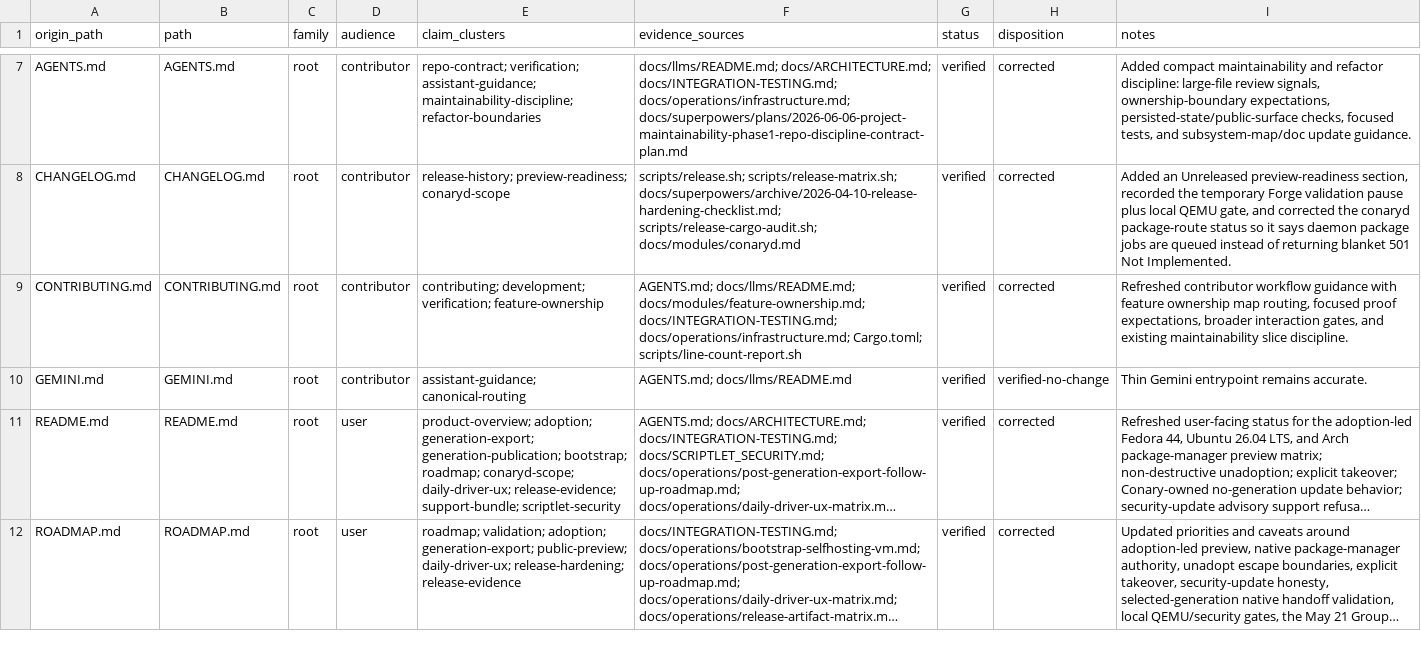
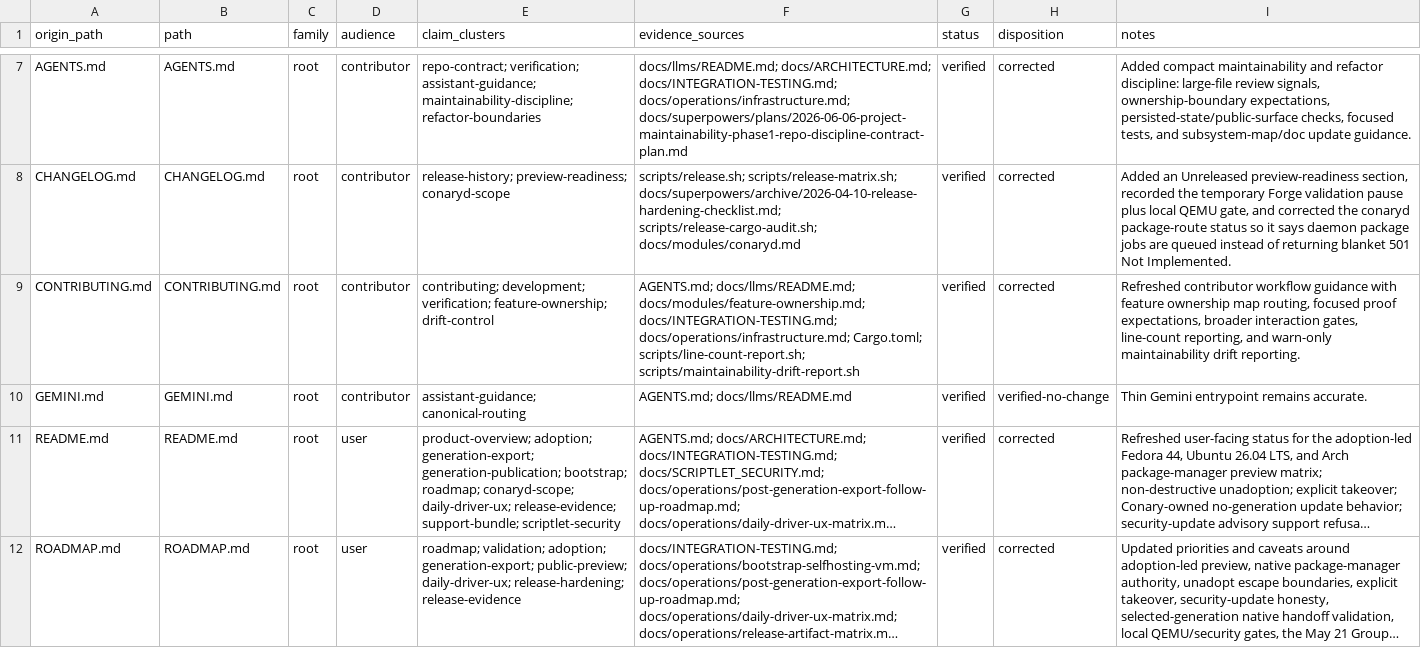
Before and after one commit to ConaryLabs/Conary, a TSV file: docs/superpowers/documentation-accuracy-audit-ledger.tsv, drawn as a sheet; only a part is shown, gaps mark what is left out; long unchanged cells end in …; the diff covers the shown part only.

Commit message:
docs: add maintainability drift report

```diff
--- a/docs/superpowers/documentation-accuracy-audit-ledger.tsv
+++ b/docs/superpowers/documentation-accuracy-audit-ledger.tsv
@@ -8,3 +8,3 @@ AGENTS.md	AGENTS.md	root	contributor	repo-contract; verification; assistant-guid
 CHANGELOG.md	CHANGELOG.md	root	contributor	release-history; preview-readiness; conaryd-scope	scripts/release.sh; scripts/release-matrix.sh; docs/superpowers/archive/2026-04-10-release-hardening-checklist.md; scripts/release-cargo-audit.sh; docs/modules/conaryd.md	verified	corrected	Added an Unreleased preview-readiness section, recorded the temporary Forge validation pause plus local QEMU gate, and corrected the conaryd package-route status so it says daemon package jobs are queued instead of returning blanket 501 Not Implemented.
-CONTRIBUTING.md	CONTRIBUTING.md	root	contributor	contributing; development; verification; feature-ownership	AGENTS.md; docs/llms/README.md; docs/modules/feature-ownership.md; docs/INTEGRATION-TESTING.md; docs/operations/infrastructure.md; Cargo.toml; scripts/line-count-report.sh	verified	corrected	Refreshed contributor workflow guidance with feature ownership map routing, focused proof expectations, broader interaction gates, and existing maintainability slice discipline.
+CONTRIBUTING.md	CONTRIBUTING.md	root	contributor	contributing; development; verification; feature-ownership; drift-control	AGENTS.md; docs/llms/README.md; docs/modules/feature-ownership.md; docs/INTEGRATION-TESTING.md; docs/operations/infrastructure.md; Cargo.toml; scripts/line-count-report.sh; scripts/maintainability-drift-report.sh	verified	corrected	Refreshed contributor workflow guidance with feature ownership map routing, focused proof expectations, broader interaction gates, line-count reporting, and warn-only maintainability drift reporting.
 GEMINI.md	GEMINI.md	root	contributor	assistant-guidance; canonical-routing	AGENTS.md; docs/llms/README.md	verified	verified-no-change	Thin Gemini entrypoint remains accurate.
```
Also changed, not shown: 5 edited cells elsewhere in this file, 5 other files.
